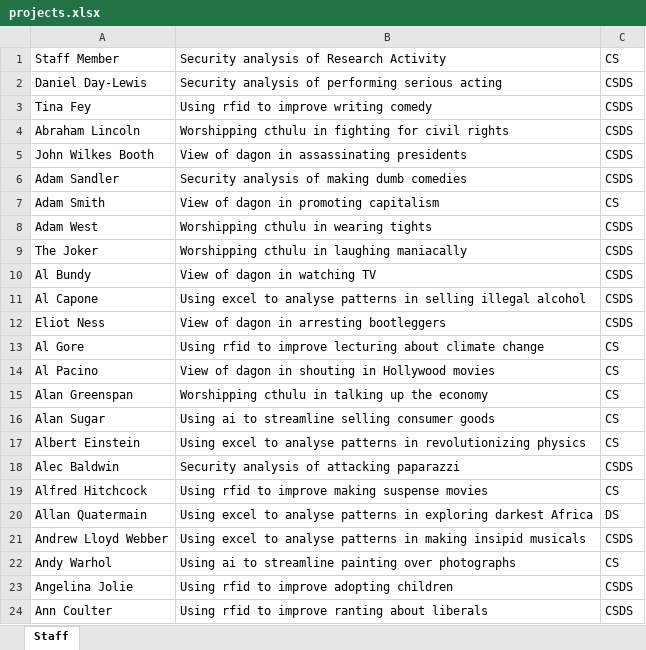
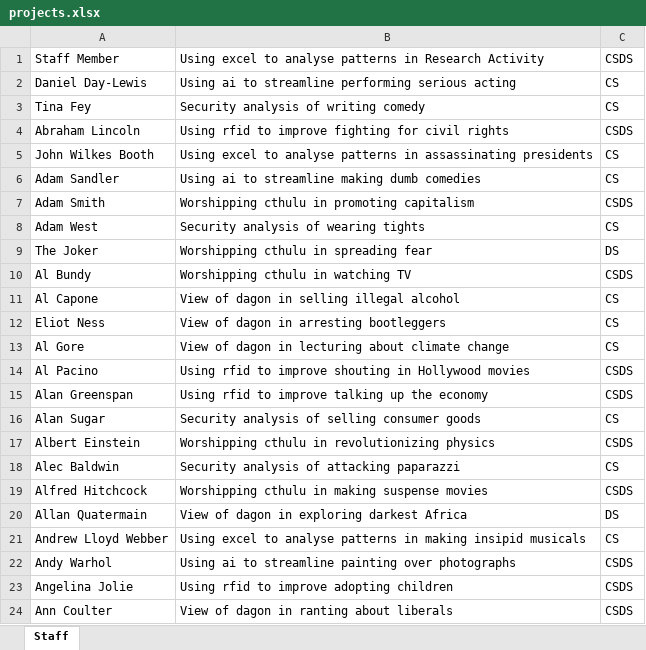
Before and after one commit to magnussanne/Chorazos, an Excel workbook: src/main/resources/input/projects.xlsx, sheet Staff, drawn as a sheet; only a part is shown; values as stored, in another font and other column widths than the file's, no borders; the diff covers the shown part only; the diff names each change by its address in the sheet, - before the commit and + after, or states it on an @@ line.

```diff
--- a/src/main/resources/input/projects.xlsx (sheet Staff)
+++ b/src/main/resources/input/projects.xlsx (sheet Staff)
-B1: Security analysis of Research Activity
+B1: Using excel to analyse patterns in Research Activity
-C1: CS
+C1: CSDS
-B2: Security analysis of performing serious…
+B2: Using ai to streamline performing serious…
-C2:C3: CSDS
+C2:C3: CS
-B3: Using rfid to improve writing comedy
+B3: Security analysis of writing comedy
-B4: Worshipping cthulu in fighting for…
+B4: Using rfid to improve fighting for…
-B5: View of dagon in assassinating…
+B5: Using excel to analyse patterns in assassinating…
-C5:C6: CSDS
+C5:C6: CS
-B6: Security analysis of making dumb comedies
+B6: Using ai to streamline making dumb comedies
-B7: View of dagon in promoting capitalism
+B7: Worshipping cthulu in promoting capitalism
-C7: CS
+C7: CSDS
-B8: Worshipping cthulu in wearing tights
+B8: Security analysis of wearing tights
-C8: CSDS
+C8: CS
-B9: Worshipping cthulu in laughing maniacally
+B9: Worshipping cthulu in spreading fear
-C9: CSDS
+C9: DS
-B10: View of dagon in watching TV
+B10: Worshipping cthulu in watching TV
-B11: Using excel to analyse patterns in selling…
+B11: View of dagon in selling…
-C11:C12: CSDS
+C11:C12: CS
-B13: Using rfid to improve lecturing about…
+B13: View of dagon in lecturing about…
-B14: View of dagon in shouting in…
+B14: Using rfid to improve shouting in…
-C14:C15: CS
+C14:C15: CSDS
-B15: Worshipping cthulu in talking up the economy
+B15: Using rfid to improve talking up the economy
-B16: Using ai to streamline selling consumer goods
+B16: Security analysis of selling consumer goods
-B17: Using excel to analyse patterns in revolutionizing…
+B17: Worshipping cthulu in revolutionizing…
-C17: CS
+C17: CSDS
-C18: CSDS
+C18: CS
-B19: Using rfid to improve making suspense movies
+B19: Worshipping cthulu in making suspense movies
-C19: CS
+C19: CSDS
-B20: Using excel to analyse patterns in exploring…
+B20: View of dagon in exploring…
-C21: CSDS
+C21: CS
-C22: CS
+C22: CSDS
-B24: Using rfid to improve ranting about liberals
+B24: View of dagon in ranting about liberals
```
Also changed, not shown: 305 edited cells elsewhere in this sheet, src/main/resources/input/studentPref.xlsx, 12 other files.
